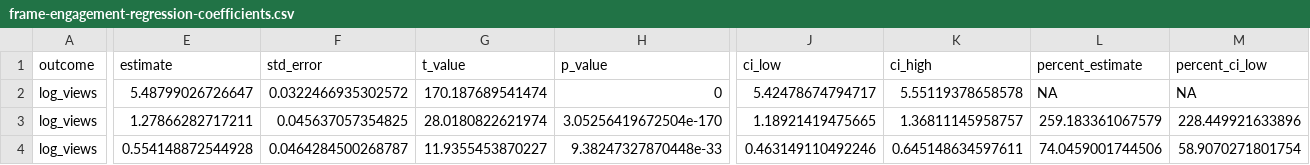
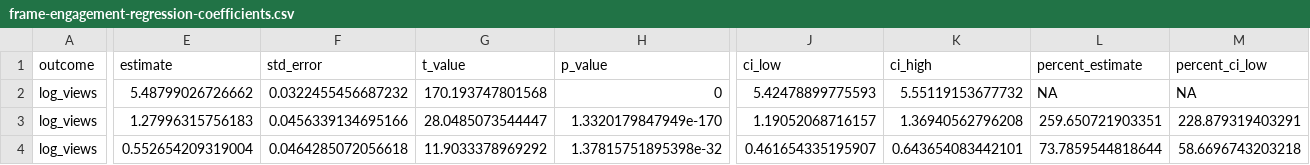
Before and after one commit to marielacour1/MA-Thesis, a CSV file: Analysis/frame_engagement_regression/frame-engagement-regression-coefficients.csv, drawn as a sheet; only a part is shown, gaps mark what is left out; the diff covers the shown part only; the diff names each change by its address in the sheet, - before the commit and + after, or states it on an @@ line.

```diff
--- a/Analysis/frame_engagement_regression/frame-engagement-regression-coefficients.csv
+++ b/Analysis/frame_engagement_regression/frame-engagement-regression-coefficients.csv
-E2 (estimate): 5.48799026726647
+E2 (estimate): 5.48799026726662
-F2 (std_error): 0.0322466935302572
+F2 (std_error): 0.0322455456687232
-G2 (t_value): 170.187689541474
+G2 (t_value): 170.193747801568
-J2 (ci_low): 5.42478674794717
+J2 (ci_low): 5.42478899775593
-K2 (ci_high): 5.55119378658578
+K2 (ci_high): 5.55119153677732
-E3 (estimate): 1.27866282717211
+E3 (estimate): 1.27996315756183
-F3 (std_error): 0.045637057354825
+F3 (std_error): 0.0456339134695166
-G3 (t_value): 28.0180822621974
+G3 (t_value): 28.0485073544447
-H3 (p_value): 3.05256419672504e-170
+H3 (p_value): 1.3320179847949e-170
-J3 (ci_low): 1.18921419475665
+J3 (ci_low): 1.19052068716157
-K3 (ci_high): 1.36811145958757
+K3 (ci_high): 1.36940562796208
-L3 (percent_estimate): 259.183361067579
+L3 (percent_estimate): 259.650721903351
-M3 (percent_ci_low): 228.449921633896
+M3 (percent_ci_low): 228.879319403291
-E4 (estimate): 0.554148872544928
+E4 (estimate): 0.552654209319004
-F4 (std_error): 0.0464284500268787
+F4 (std_error): 0.0464285072056618
-G4 (t_value): 11.9355453870227
+G4 (t_value): 11.9033378969292
-H4 (p_value): 9.38247327870448e-33
+H4 (p_value): 1.37815751895398e-32
-J4 (ci_low): 0.463149110492246
+J4 (ci_low): 0.461654335195907
-K4 (ci_high): 0.645148634597611
+K4 (ci_high): 0.643654083442101
-L4 (percent_estimate): 74.0459001744506
+L4 (percent_estimate): 73.7859544818644
-M4 (percent_ci_low): 58.9070271801754
+M4 (percent_ci_low): 58.6696743203218
```
Also changed, not shown: 109 edited cells elsewhere in this file, 34 other files.
